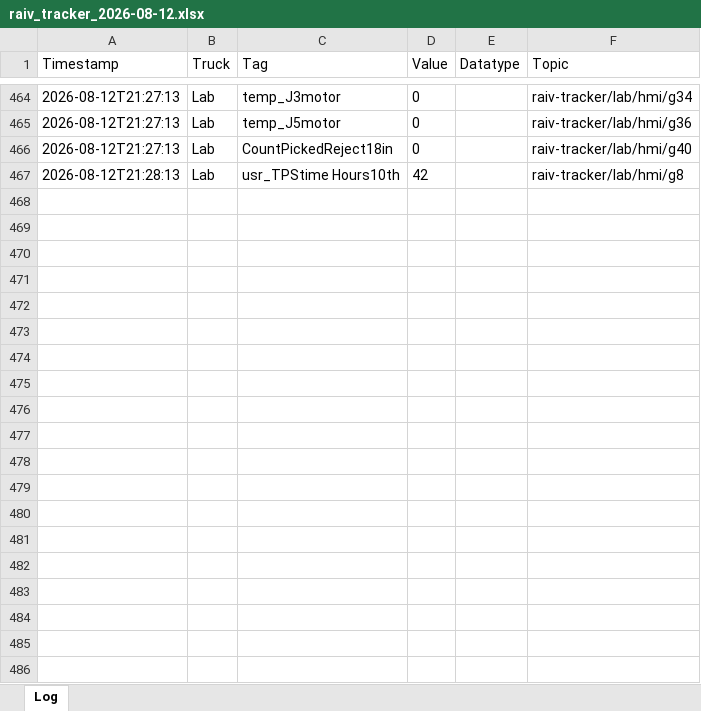
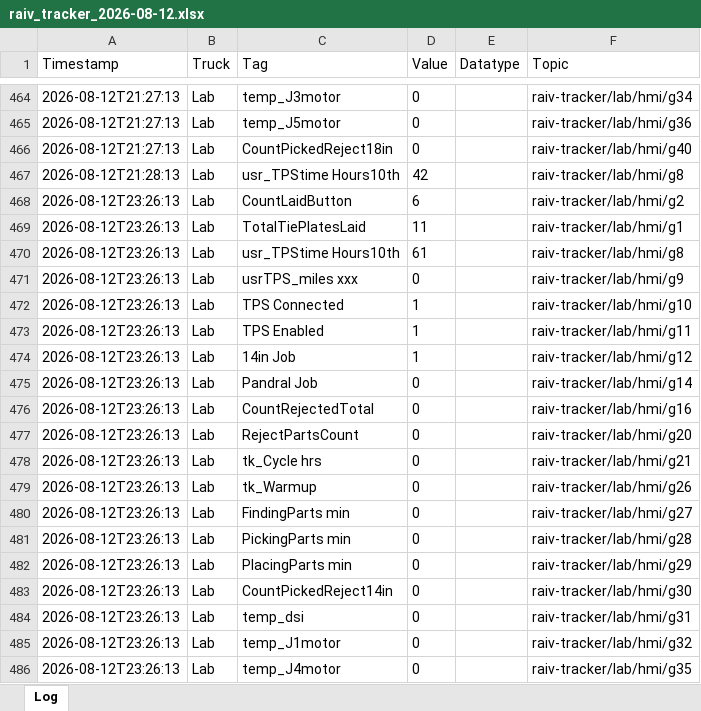
Before and after one commit to cotyc-bbrailtech/Raiv-trucks, an Excel workbook: logs/raiv_tracker_2026-08-12.xlsx, sheet Log, drawn as a sheet; only a part is shown, gaps mark what is left out; values as stored, in another font and other column widths than the file's, no borders; the diff covers the shown part only; the diff names each change by its address in the sheet, - before the commit and + after, or states it on an @@ line.

```diff
--- a/logs/raiv_tracker_2026-08-12.xlsx (sheet Log)
+++ b/logs/raiv_tracker_2026-08-12.xlsx (sheet Log)
+row 468: 2026-08-12T23:26:13 | Lab | CountLaidButton | 6 |  | raiv-tracker/lab/hmi/g2
+row 469: 2026-08-12T23:26:13 | Lab | TotalTiePlatesLaid | 11 |  | raiv-tracker/lab/hmi/g1
+row 470: 2026-08-12T23:26:13 | Lab | usr_TPStime Hours10th | 61 |  | raiv-tracker/lab/hmi/g8
+row 471: 2026-08-12T23:26:13 | Lab | usrTPS_miles xxx | 0 |  | raiv-tracker/lab/hmi/g9
+row 472: 2026-08-12T23:26:13 | Lab | TPS Connected | 1 |  | raiv-tracker/lab/hmi/g10
+row 473: 2026-08-12T23:26:13 | Lab | TPS Enabled | 1 |  | raiv-tracker/lab/hmi/g11
+row 474: 2026-08-12T23:26:13 | Lab | 14in Job | 1 |  | raiv-tracker/lab/hmi/g12
+row 475: 2026-08-12T23:26:13 | Lab | Pandral Job | 0 |  | raiv-tracker/lab/hmi/g14
+row 476: 2026-08-12T23:26:13 | Lab | CountRejectedTotal | 0 |  | raiv-tracker/lab/hmi/g16
+row 477: 2026-08-12T23:26:13 | Lab | RejectPartsCount | 0 |  | raiv-tracker/lab/hmi/g20
+row 478: 2026-08-12T23:26:13 | Lab | tk_Cycle hrs | 0 |  | raiv-tracker/lab/hmi/g21
+row 479: 2026-08-12T23:26:13 | Lab | tk_Warmup | 0 |  | raiv-tracker/lab/hmi/g26
+row 480: 2026-08-12T23:26:13 | Lab | FindingParts min | 0 |  | raiv-tracker/lab/hmi/g27
+row 481: 2026-08-12T23:26:13 | Lab | PickingParts min | 0 |  | raiv-tracker/lab/hmi/g28
+row 482: 2026-08-12T23:26:13 | Lab | PlacingParts min | 0 |  | raiv-tracker/lab/hmi/g29
+row 483: 2026-08-12T23:26:13 | Lab | CountPickedReject14in | 0 |  | raiv-tracker/lab/hmi/g30
+row 484: 2026-08-12T23:26:13 | Lab | temp_dsi | 0 |  | raiv-tracker/lab/hmi/g31
+row 485: 2026-08-12T23:26:13 | Lab | temp_J1motor | 0 |  | raiv-tracker/lab/hmi/g32
+row 486: 2026-08-12T23:26:13 | Lab | temp_J4motor | 0 |  | raiv-tracker/lab/hmi/g35
```
Also changed, not shown: 21 added rows elsewhere in this sheet.
